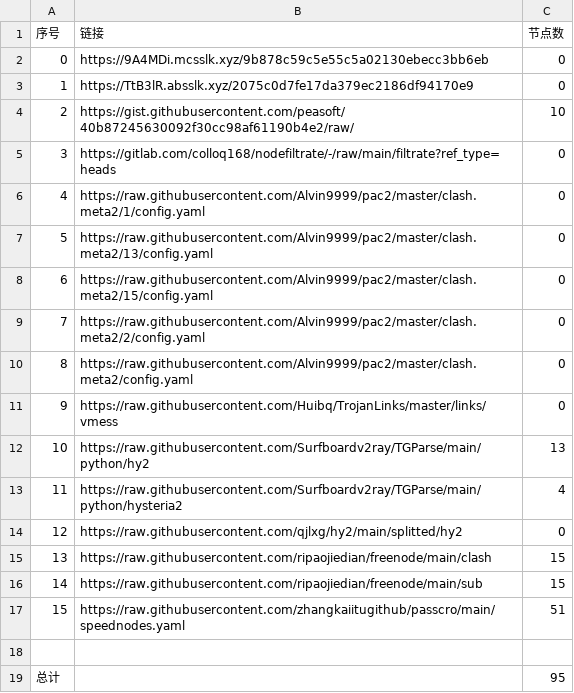
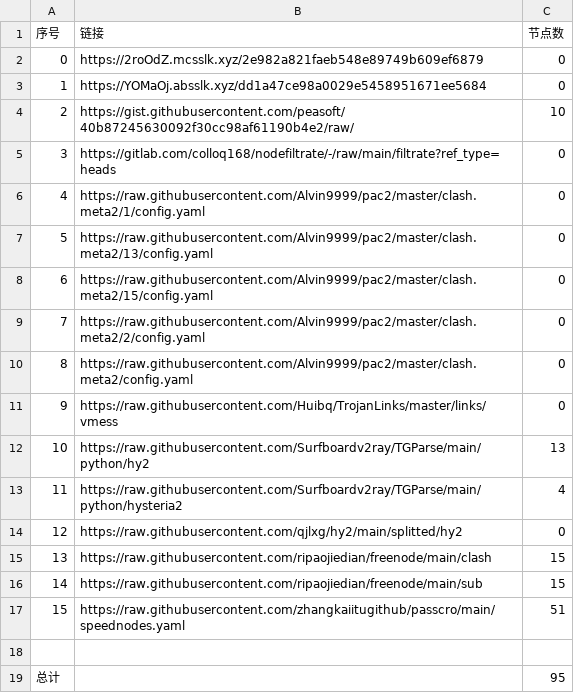
Before and after one commit to suanxidanian/NoMoreWalls, a CSV file: list_result.csv, drawn as a sheet.

```diff
--- a/list_result.csv
+++ b/list_result.csv
@@ -1,4 +1,4 @@
 序号,链接,节点数
-0,https://9A4MDi.mcsslk.xyz/9b878c59c5e55c5a02130ebecc3bb6eb,0
-1,https://TtB3lR.absslk.xyz/2075c0d7fe17da379ec2186df94170e9,0
+0,https://2roOdZ.mcsslk.xyz/2e982a821faeb548e89749b609ef6879,0
+1,https://YOMaOj.absslk.xyz/dd1a47ce98a0029e5458951671ee5684,0
 2,https://gist.githubusercontent.com/peasoft/40b87245630092f30cc98af61190b4e2/raw/,10
```
Also changed, not shown: 15 other files.
